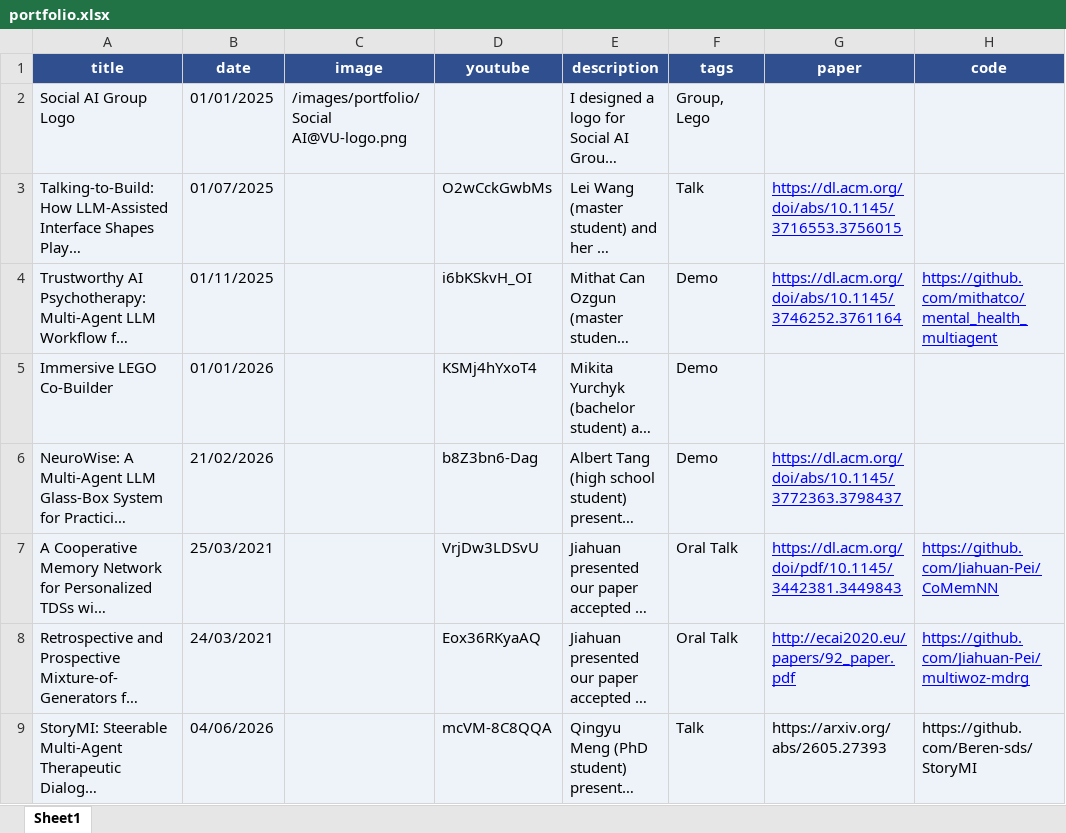
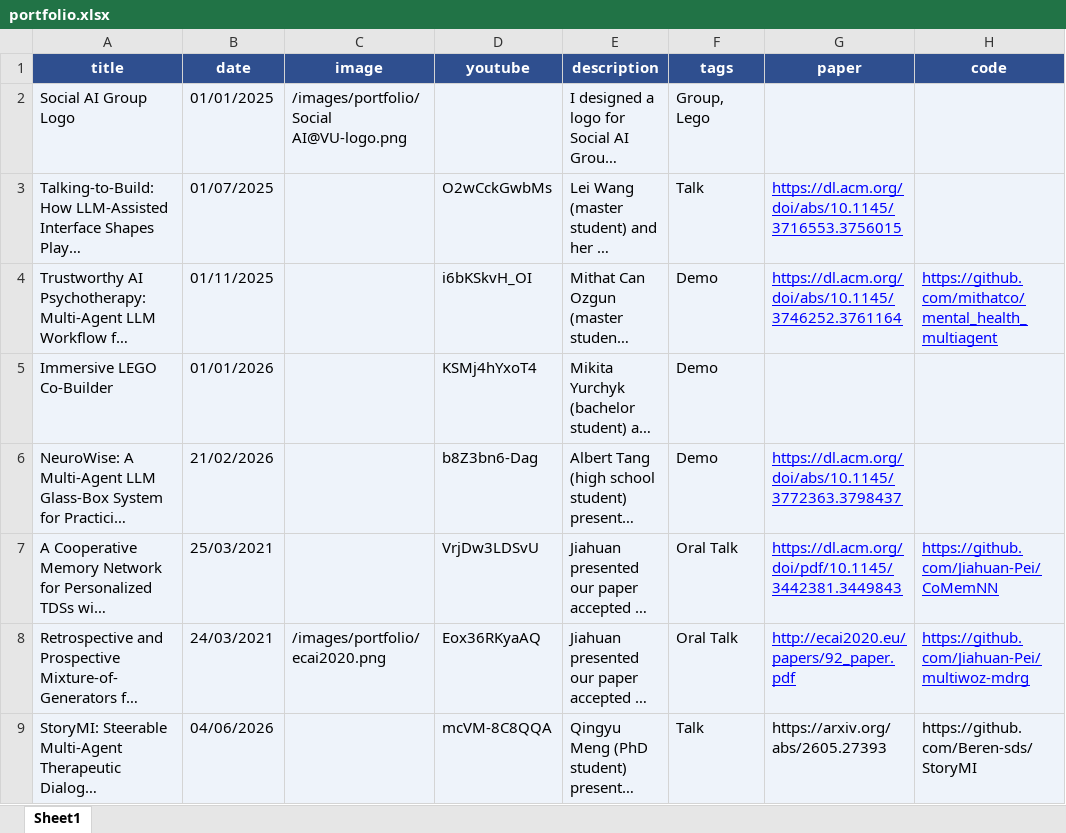
Before and after one commit to Jiahuan-Pei/Jiahuan-Pei.github.io, an Excel workbook: markdown_generator/portfolio.xlsx, sheet Sheet1, drawn as a sheet; only a part is shown; long unchanged cells end in …; values as stored, in another font and other column widths than the file's, no borders; the diff names each change by its address in the sheet, - before the commit and + after, or states it on an @@ line.

```diff
--- a/markdown_generator/portfolio.xlsx (sheet Sheet1)
+++ b/markdown_generator/portfolio.xlsx (sheet Sheet1)
-C8 (image): (empty)
+C8 (image): /images/portfolio/ecai2020.png
```
Also changed, not shown: 2 other files.
